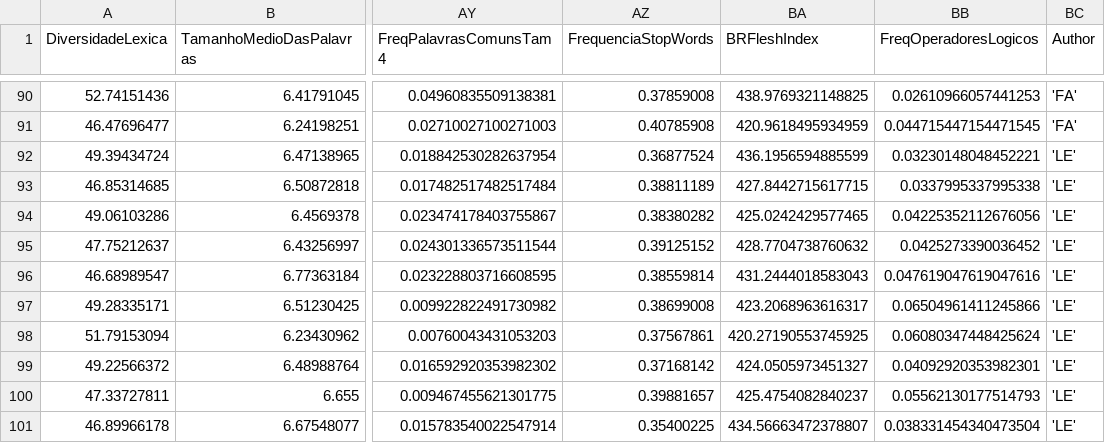
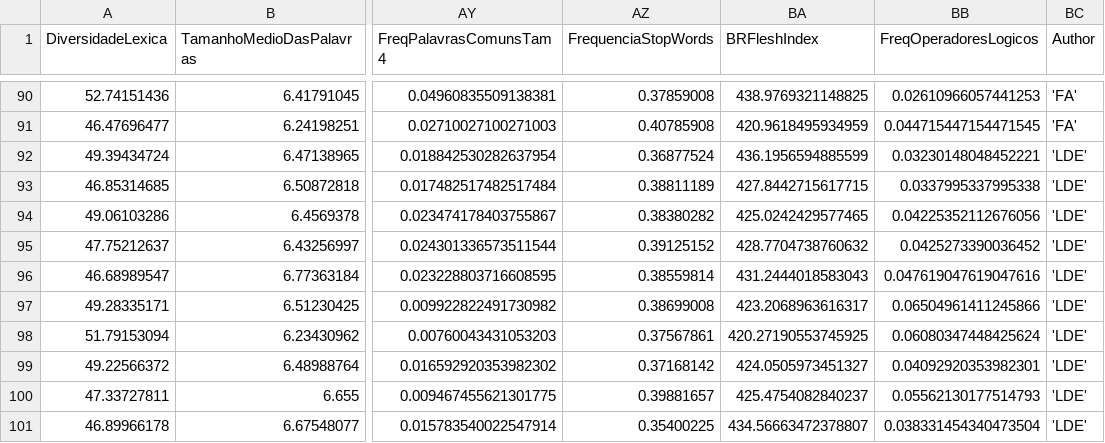
Before and after one commit to Daanielvb/text-extractor, a CSV file: data/parsed-data/news-stylo-data.csv, drawn as a sheet; only a part is shown, gaps mark what is left out; the diff names each change by its address in the sheet, - before the commit and + after, or states it on an @@ line.

```diff
--- a/data/parsed-data/news-stylo-data.csv
+++ b/data/parsed-data/news-stylo-data.csv
-BC92:BC101 (Author): 'LE'
+BC92:BC101 (Author): 'LDE'
```
Also changed, not shown: data/parsed-data/news-dataset.csv, 1 other file.
